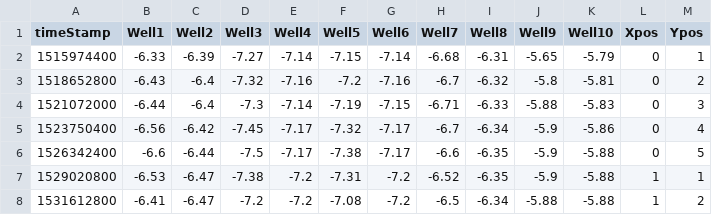
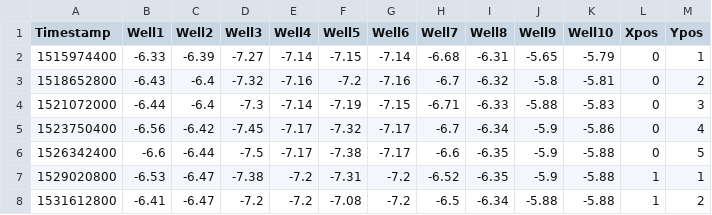
Before and after one commit to OfferShow4531/pythonCheck, a CSV file: timeseries/multipledata.csv, drawn as a sheet; only a part is shown; the diff names each change by its address in the sheet, - before the commit and + after, or states it on an @@ line.

```diff
--- a/timeseries/multipledata.csv
+++ b/timeseries/multipledata.csv
-A1: timeStamp
+A1: Timestamp
```
Also changed, not shown: 4 other files.
